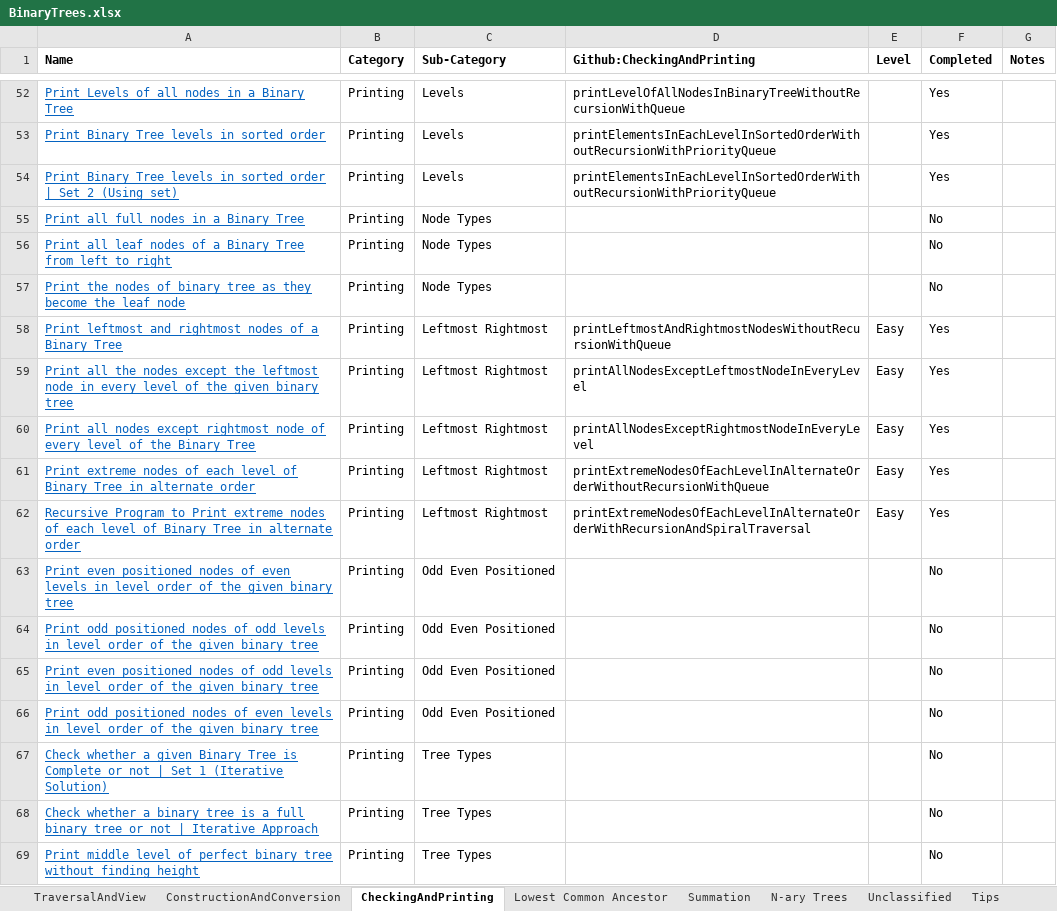
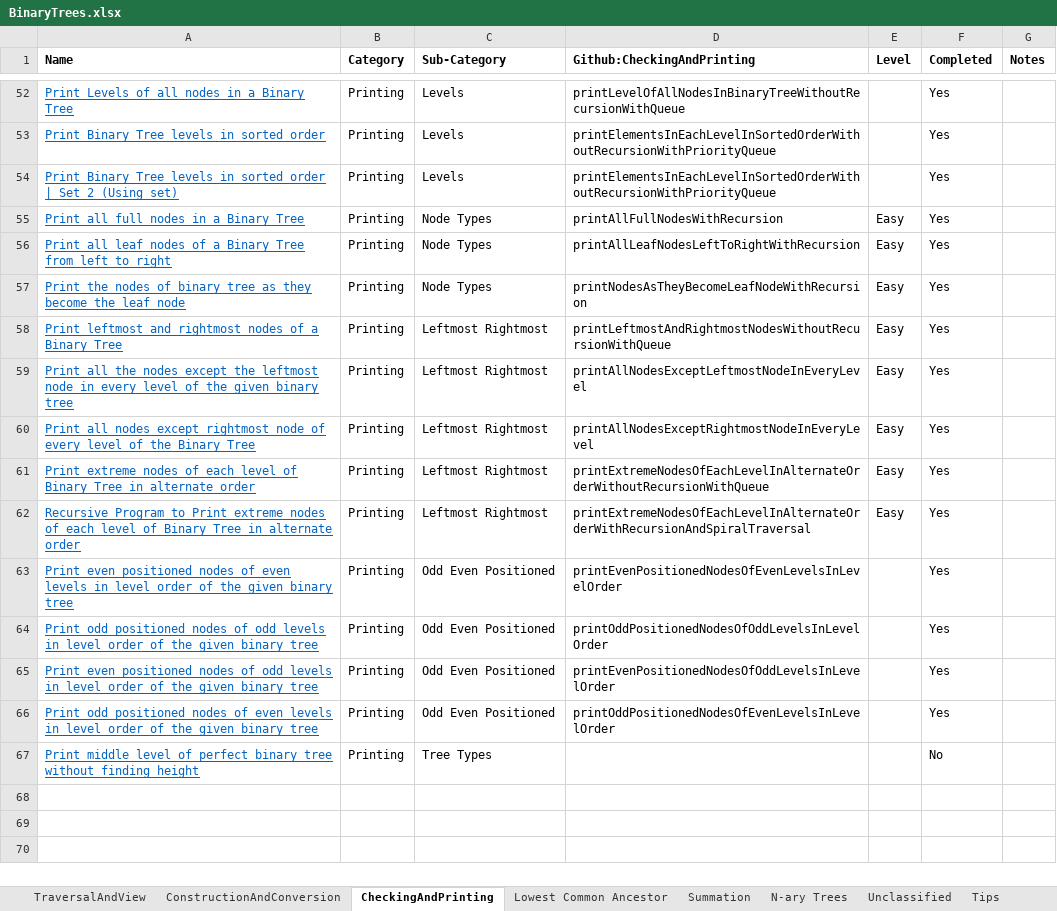
Before and after one commit to chepaiytrath/GFG2020, an Excel workbook: resources/BinaryTrees.xlsx, sheet CheckingAndPrinting, drawn as a sheet; only a part is shown, gaps mark what is left out; values as stored, in another font and other column widths than the file's, no borders; the diff names each change by its address in the sheet, - before the commit and + after, or states it on an @@ line.

Commit message:
Updated BinaryTrees.xls and Added new programs

```diff
--- a/resources/BinaryTrees.xlsx (sheet CheckingAndPrinting)
+++ b/resources/BinaryTrees.xlsx (sheet CheckingAndPrinting)
-D55 (Github:CheckingAndPrinting): (empty)
+D55 (Github:CheckingAndPrinting): printAllFullNodesWithRecursion
-E55:E57 (Level): (empty)
+E55:E57 (Level): Easy
-F55:F57 (Completed): No
+F55:F57 (Completed): Yes
-D56 (Github:CheckingAndPrinting): (empty)
+D56 (Github:CheckingAndPrinting): printAllLeafNodesLeftToRightWithRecursion
-D57 (Github:CheckingAndPrinting): (empty)
+D57 (Github:CheckingAndPrinting): printNodesAsTheyBecomeLeafNodeWithRecursion
-D63 (Github:CheckingAndPrinting): (empty)
+D63 (Github:CheckingAndPrinting): printEvenPositionedNodesOfEvenLevelsInLevelOrder
-F63:F66 (Completed): No
+F63:F66 (Completed): Yes
-D64 (Github:CheckingAndPrinting): (empty)
+D64 (Github:CheckingAndPrinting): printOddPositionedNodesOfOddLevelsInLevelOrder
-D65 (Github:CheckingAndPrinting): (empty)
+D65 (Github:CheckingAndPrinting): printEvenPositionedNodesOfOddLevelsInLevelOrder
-D66 (Github:CheckingAndPrinting): (empty)
+D66 (Github:CheckingAndPrinting): printOddPositionedNodesOfEvenLevelsInLevelOrder
-row 67: Check whether a given Binary Tree is Complete or not | Set 1 (Iterative Solution) | Printing | Tree Types |  |  | No
-row 68: Check whether a binary tree is a full binary tree or not | Iterative Approach | Printing | Tree Types |  |  | No
```
Also changed, not shown: 2 other files.
